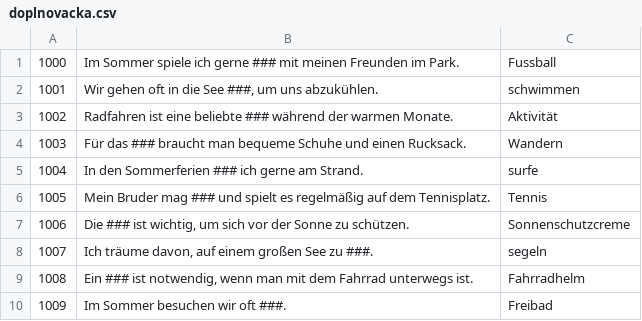
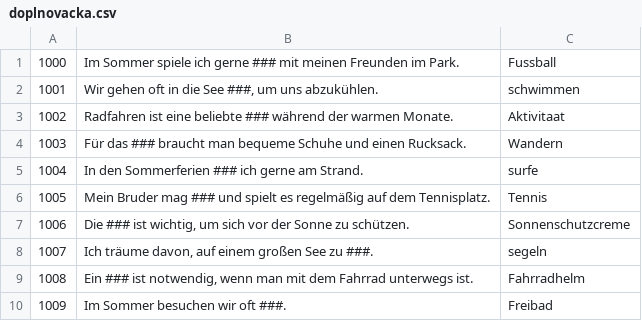
Before and after one commit to vochosp/kviz-nj-vi, a CSV file: data/doplnovacka.csv, drawn as a sheet.

Commit message:
Opraveno csvcko doplnovacka

```diff
--- a/data/doplnovacka.csv
+++ b/data/doplnovacka.csv
@@ -2,3 +2,3 @@
 1001;Wir gehen oft in die See ###, um uns abzukühlen.;schwimmen;
-1002;Radfahren ist eine beliebte ### während der warmen Monate.;Aktivität;
+1002;Radfahren ist eine beliebte ### während der warmen Monate.;Aktivitaat;
 1003;Für das ### braucht man bequeme Schuhe und einen Rucksack.;Wandern;
```
Also changed, not shown: 1 other file.
